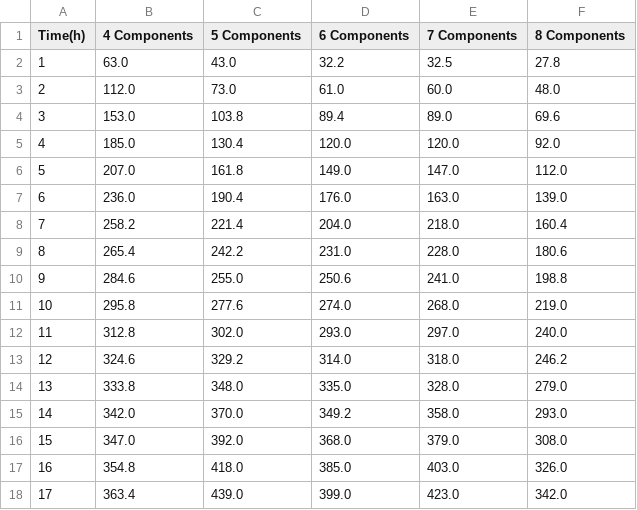
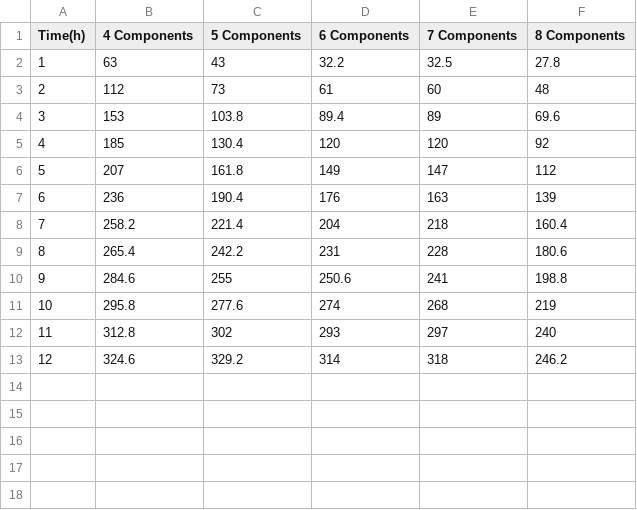
Before and after one commit to roadgen/roadgen.github.io, a CSV file: assets/table/Available Number_ROADGEN.csv, drawn as a sheet; only a part is shown; the diff covers the shown part only.

```diff
--- a/assets/table/Available Number_ROADGEN.csv
+++ b/assets/table/Available Number_ROADGEN.csv
@@ -1,18 +1,13 @@
 Time(h),4 Components,5 Components,6 Components,7 Components,8 Components
-1,63.0,43.0,32.2,32.5,27.8
-2,112.0,73.0,61.0,60.0,48.0
-3,153.0,103.8,89.4,89.0,69.6
-4,185.0,130.4,120.0,120.0,92.0
-5,207.0,161.8,149.0,147.0,112.0
-6,236.0,190.4,176.0,163.0,139.0
-7,258.2,221.4,204.0,218.0,160.4
-8,265.4,242.2,231.0,228.0,180.6
-9,284.6,255.0,250.6,241.0,198.8
-10,295.8,277.6,274.0,268.0,219.0
-11,312.8,302.0,293.0,297.0,240.0
-12,324.6,329.2,314.0,318.0,246.2
-13,333.8,348.0,335.0,328.0,279.0
-14,342.0,370.0,349.2,358.0,293.0
-15,347.0,392.0,368.0,379.0,308.0
-16,354.8,418.0,385.0,403.0,326.0
-17,363.4,439.0,399.0,423.0,342.0
+1,63,43,32.2,32.5,27.8
+2,112,73,61,60,48
+3,153,103.8,89.4,89,69.6
+4,185,130.4,120,120,92
+5,207,161.8,149,147,112
+6,236,190.4,176,163,139
+7,258.2,221.4,204,218,160.4
+8,265.4,242.2,231,228,180.6
+9,284.6,255,250.6,241,198.8
+10,295.8,277.6,274,268,219
+11,312.8,302,293,297,240
+12,324.6,329.2,314,318,246.2
```
Also changed, not shown: 7 removed rows elsewhere in this file, assets/table/Availability_RAND.csv, assets/table/Availability_ROADGEN.csv, 6 other files.
